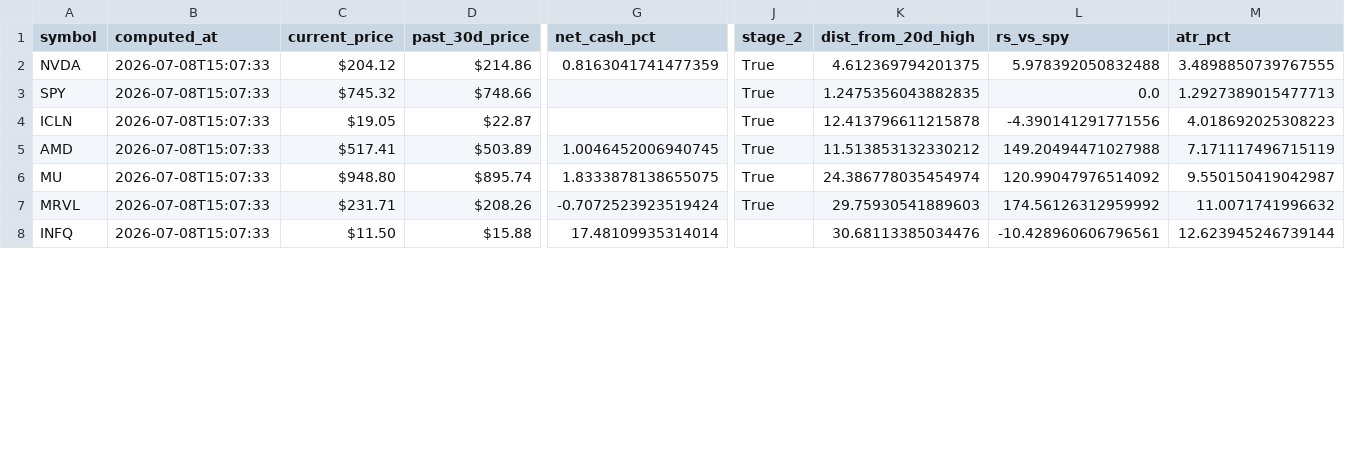
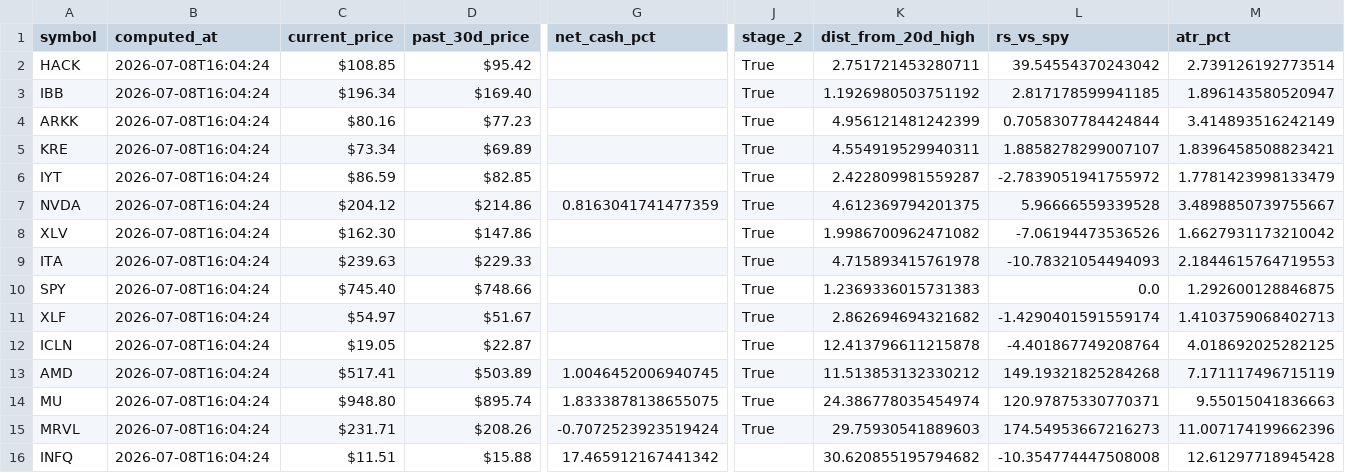
Before and after one commit to frankgrant333-hue/Investment_Radar, a CSV file: latest_metrics.csv, drawn as a sheet; only a part is shown, gaps mark what is left out; addresses are those after the commit; rows hold the shown columns only; the diff covers the shown part only; the diff names each change by its address in the sheet, - before the commit and + after, or states it on an @@ line.

```diff
--- a/latest_metrics.csv
+++ b/latest_metrics.csv
+row 2: HACK | 2026-07-08T16:04:24 | $108.85 | $95.42 |  | True | 2.751721453280711 | 39.54554370243042 | 2.739126192773514
+row 3: IBB | 2026-07-08T16:04:24 | $196.34 | $169.40 |  | True | 1.1926980503751192 | 2.817178599941185 | 1.896143580520947
+row 4: ARKK | 2026-07-08T16:04:24 | $80.16 | $77.23 |  | True | 4.956121481242399 | 0.7058307784424844 | 3.414893516242149
+row 5: KRE | 2026-07-08T16:04:24 | $73.34 | $69.89 |  | True | 4.554919529940311 | 1.8858278299007107 | 1.8396458508823421
+row 6: IYT | 2026-07-08T16:04:24 | $86.59 | $82.85 |  | True | 2.422809981559287 | -2.7839051941755972 | 1.7781423998133479
-B7 (computed_at): 2026-07-08T15:07:33
+B7 (computed_at): 2026-07-08T16:04:24
-L7 (rs_vs_spy): 5.978392050832488
+L7 (rs_vs_spy): 5.96666559339528
-M7 (atr_pct): 3.4898850739767555
+M7 (atr_pct): 3.4898850739755667
+row 8: XLV | 2026-07-08T16:04:24 | $162.30 | $147.86 |  | True | 1.9986700962471082 | -7.06194473536526 | 1.6627931173210042
+row 9: ITA | 2026-07-08T16:04:24 | $239.63 | $229.33 |  | True | 4.715893415761978 | -10.78321054494093 | 2.1844615764719553
-B10 (computed_at): 2026-07-08T15:07:33
+B10 (computed_at): 2026-07-08T16:04:24
-C10 (current_price): $745.32
+C10 (current_price): $745.40
-K10 (dist_from_20d_high): 1.2475356043882835
+K10 (dist_from_20d_high): 1.2369336015731383
-M10 (atr_pct): 1.2927389015477713
+M10 (atr_pct): 1.292600128846875
+row 11: XLF | 2026-07-08T16:04:24 | $54.97 | $51.67 |  | True | 2.862694694321682 | -1.4290401591559174 | 1.4103759068402713
-B12:B16 (computed_at): 2026-07-08T15:07:33
+B12:B16 (computed_at): 2026-07-08T16:04:24
-L12 (rs_vs_spy): -4.390141291771556
+L12 (rs_vs_spy): -4.401867749208764
-M12 (atr_pct): 4.018692025308223
+M12 (atr_pct): 4.018692025282125
-L13 (rs_vs_spy): 149.20494471027988
+L13 (rs_vs_spy): 149.19321825284268
-L14 (rs_vs_spy): 120.99047976514092
+L14 (rs_vs_spy): 120.97875330770371
-M14 (atr_pct): 9.550150419042987
+M14 (atr_pct): 9.55015041836663
-L15 (rs_vs_spy): 174.56126312959992
+L15 (rs_vs_spy): 174.54953667216273
-M15 (atr_pct): 11.0071741996632
+M15 (atr_pct): 11.007174199662396
-C16 (current_price): $11.50
+C16 (current_price): $11.51
-G16 (net_cash_pct): 17.48109935314014
+G16 (net_cash_pct): 17.465912167441342
-K16 (dist_from_20d_high): 30.68113385034476
+K16 (dist_from_20d_high): 30.620855195794682
-L16 (rs_vs_spy): -10.428960606796561
+L16 (rs_vs_spy): -10.354774447508008
-M16 (atr_pct): 12.623945246739144
+M16 (atr_pct): 12.61297718945428
```
Also changed, not shown: 4 added rows and 28 edited cells elsewhere in this file, ideas.csv.
